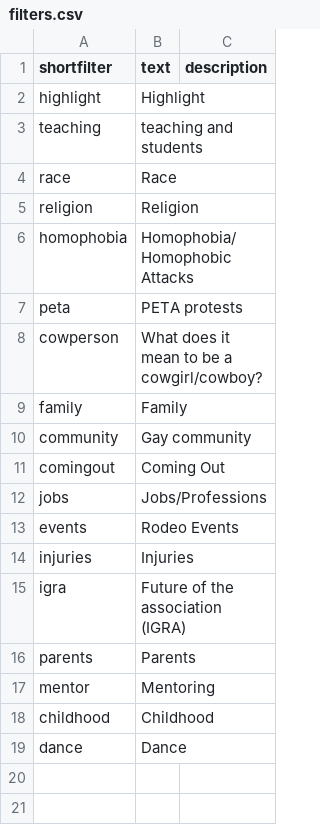
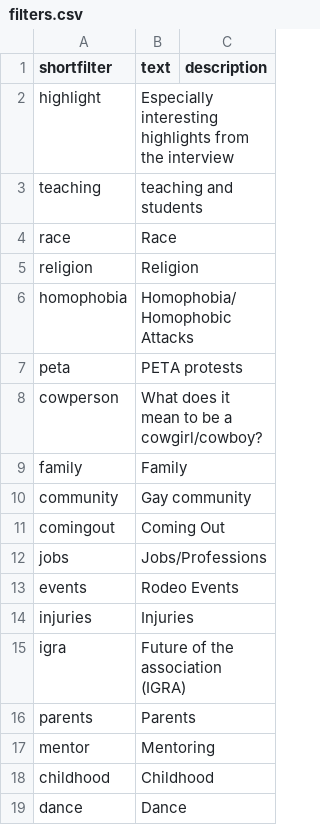
Before and after one commit to thecdil/gayrodeo-coding, a CSV file: _data/filters.csv, drawn as a sheet.

```diff
--- a/_data/filters.csv
+++ b/_data/filters.csv
@@ -1,3 +1,3 @@
 shortfilter,text,description
-highlight,Highlight
+highlight,Especially interesting highlights from the interview
 teaching,teaching and students,
```
Also changed, not shown: 1 other file.
